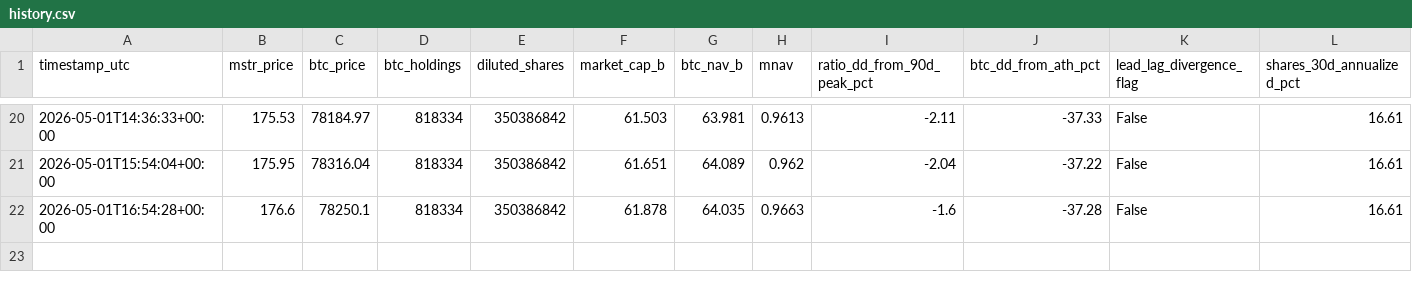
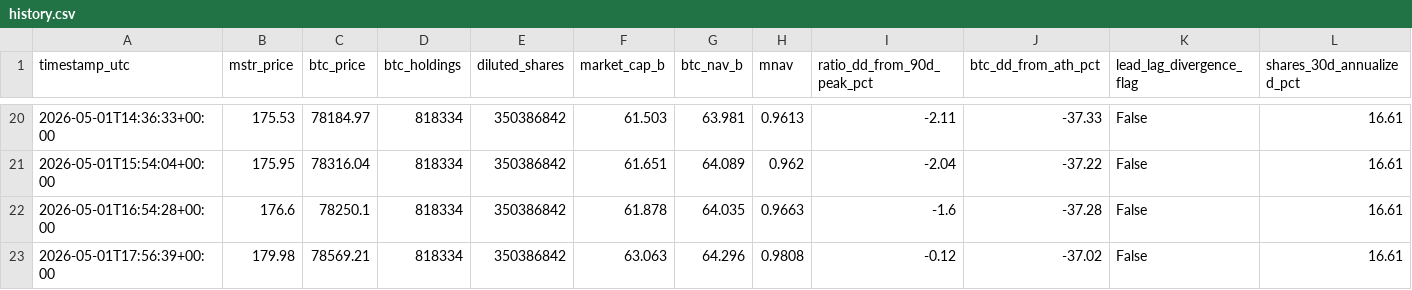
Before and after one commit to GlennZhu/mstr-sell-high-dashboard, a CSV file: data/history.csv, drawn as a sheet; only a part is shown, gaps mark what is left out; rows hold the shown columns only; the diff names each change by its address in the sheet, - before the commit and + after, or states it on an @@ line.

```diff
--- a/data/history.csv
+++ b/data/history.csv
+row 23: 2026-05-01T17:56:39+00:00 | 179.98 | 78569.21 | 818334 | 350386842 | 63.063 | 64.296 | 0.9808 | -0.12 | -37.02 | False | 16.61
```
Also changed, not shown: data/daily_history.csv, 1 other file.
